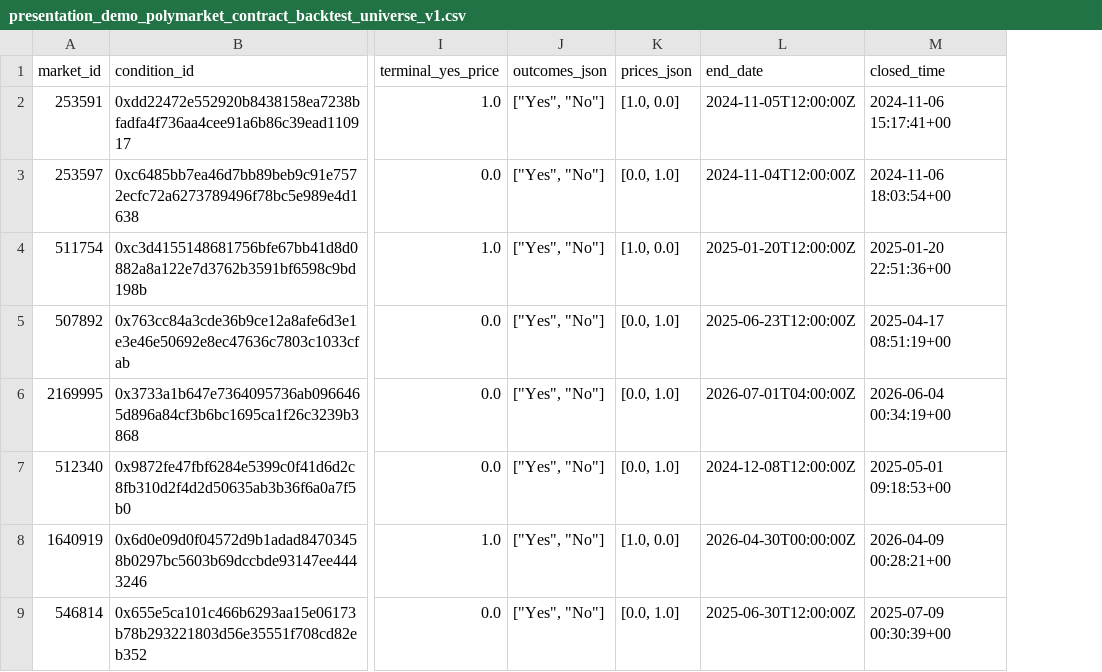
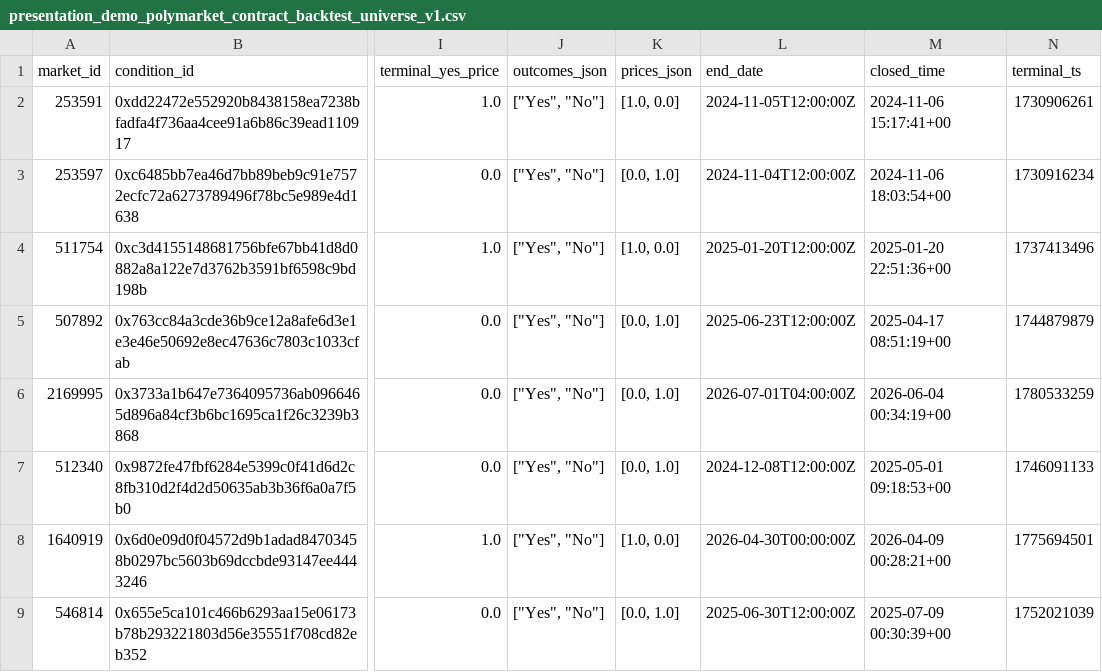
Before and after one commit to pablo-marchina/desafio-quant, a CSV file: registry/presentation_demo_polymarket_contract_backtest_universe_v1.csv, drawn as a sheet; only a part is shown, gaps mark what is left out; the diff names each change by its address in the sheet, - before the commit and + after, or states it on an @@ line.

```diff
--- a/registry/presentation_demo_polymarket_contract_backtest_universe_v1.csv
+++ b/registry/presentation_demo_polymarket_contract_backtest_universe_v1.csv
+column N (terminal_ts), rows 2-9: 1730906261 | 1730916234 | 1737413496 | 1744879879 | 1780533259 | 1746091133 | 1775694501 | 1752021039
```
Also changed, not shown: registry/presentation_demo_polymarket_contract_backtest_funnel_v1.csv, 3 other files.
